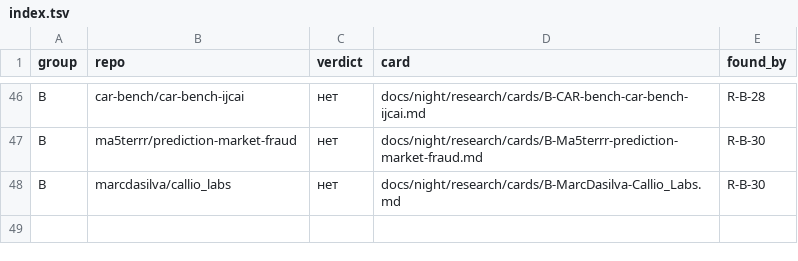
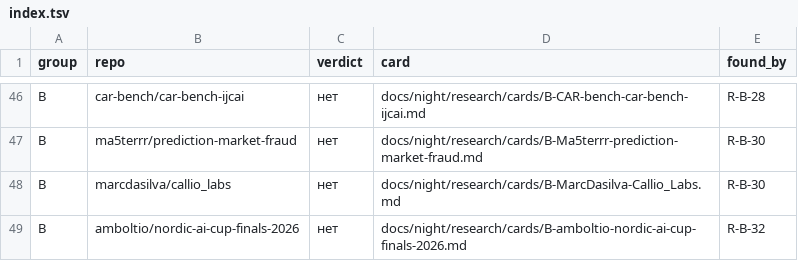
Before and after one commit to Shalioner/mgimo-hackathon, a TSV file: docs/night/research/index.tsv, drawn as a sheet; only a part is shown, gaps mark what is left out; the diff names each change by its address in the sheet, - before the commit and + after, or states it on an @@ line.

Commit message:
night: статус и индекс после R-B-32

```diff
--- a/docs/night/research/index.tsv
+++ b/docs/night/research/index.tsv
+row 49: B | amboltio/nordic-ai-cup-finals-2026 | нет | docs/night/research/cards/B-amboltio-nordic-ai-cup-finals-2026.md | R-B-32
```
Also changed, not shown: 2 other files.
